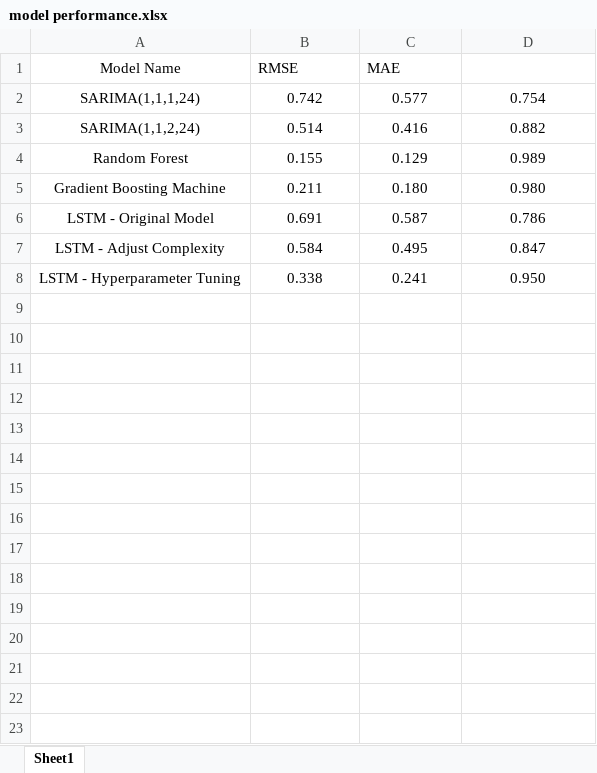
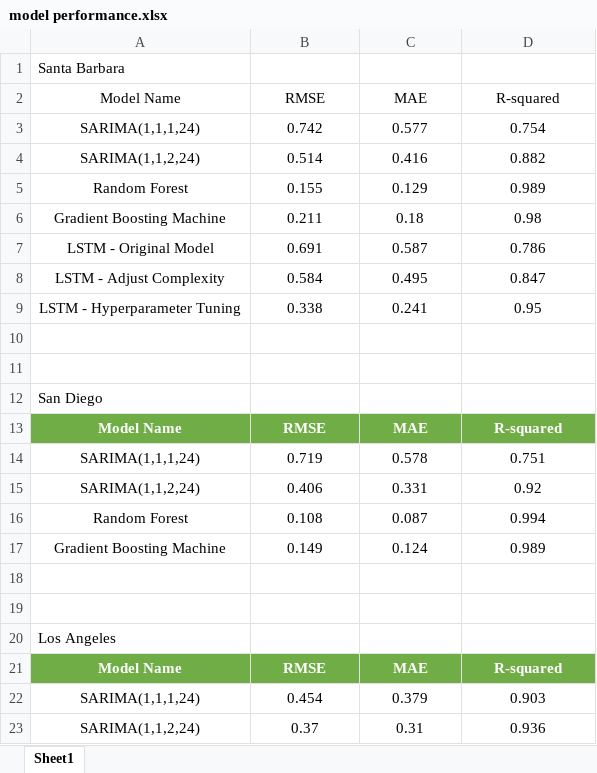
Before and after one commit to IslaAshina/dsan5550-final-project, an Excel workbook: data/model performance.xlsx, sheet Sheet1, drawn as a sheet; only a part is shown; values as stored, in another font and other column widths than the file's, no borders; charts and pictures and table styles not drawn; addresses are those after the commit; the diff covers the shown part only; the diff names each change by its address in the sheet, - before the commit and + after, or states it on an @@ line.

Commit message:
update model performance with comparision plots

```diff
--- a/data/model performance.xlsx (sheet Sheet1)
+++ b/data/model performance.xlsx (sheet Sheet1)
+row 1: Santa Barbara
-B2:D2 alignment: left
+B2:D2 alignment: center
-D2 text colour: #FFFFFF
+D2 text colour: black
-C6 (MAE): 0.180
+C6 (MAE): 0.18
-D6 (R-squared): 0.980
+D6 (R-squared): 0.98
-D9 (R-squared): 0.950
+D9 (R-squared): 0.95
+row 10: (empty)
+row 11: (empty)
+row 12: San Diego
+row 13: Model Name | RMSE | MAE | R-squared
+row 14: SARIMA(1,1,1,24) | 0.719 | 0.578 | 0.751
+row 15: SARIMA(1,1,2,24) | 0.406 | 0.331 | 0.92
+row 16: Random Forest | 0.108 | 0.087 | 0.994
+row 17: Gradient Boosting Machine | 0.149 | 0.124 | 0.989
+row 18: (empty)
+row 19: (empty)
+row 20: Los Angeles
+row 21: Model Name | RMSE | MAE | R-squared
+row 22: SARIMA(1,1,1,24) | 0.454 | 0.379 | 0.903
+row 23: SARIMA(1,1,2,24) | 0.37 | 0.31 | 0.936
```
Also changed, not shown: 18 added rows elsewhere in this sheet, charts or pictures, 2 other files.
